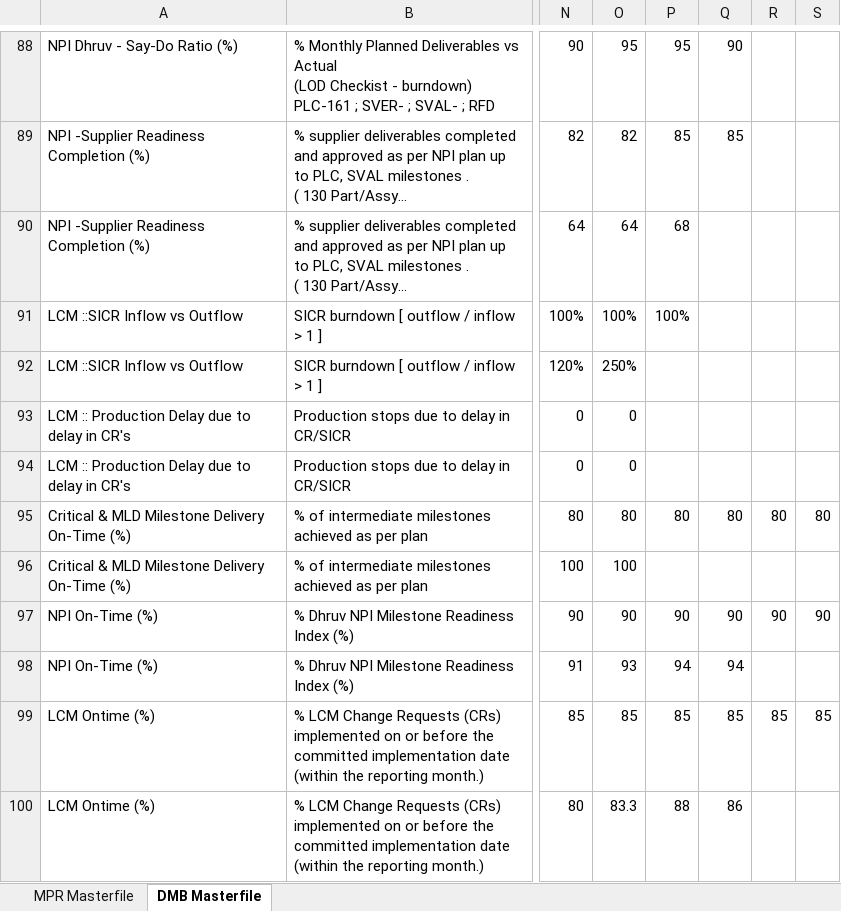
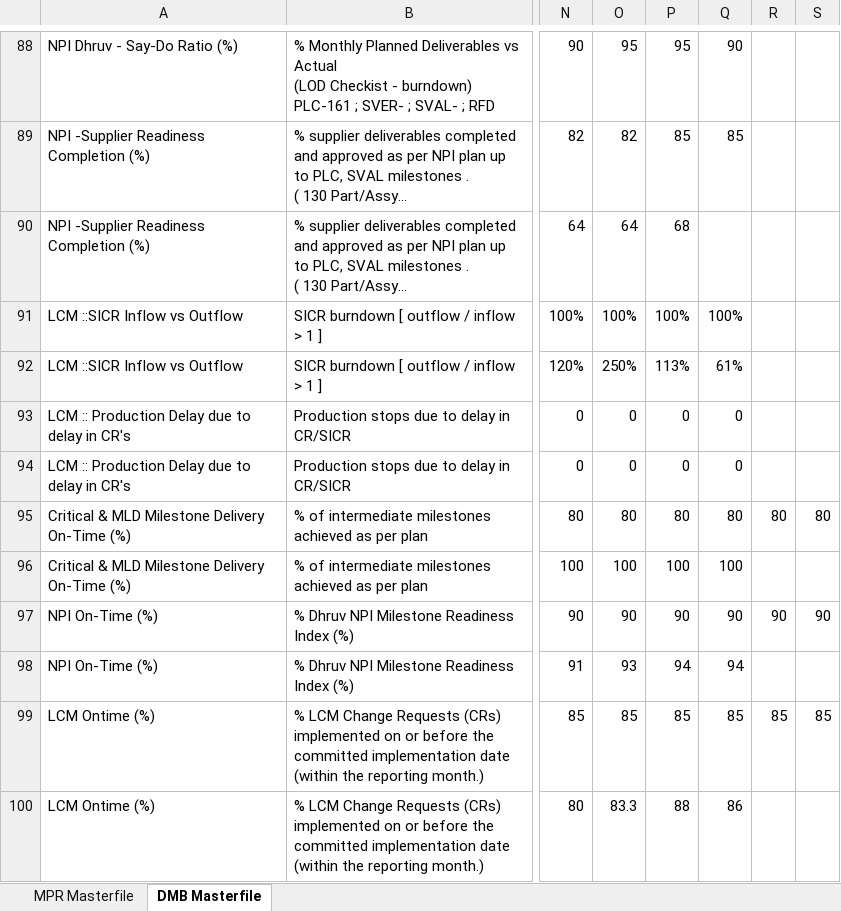
Before and after one commit to pratibha131/DMB-Dashboard, an Excel workbook: data/Masterfile_DMB_Dashboard.xlsx, sheet DMB Masterfile, drawn as a sheet; only a part is shown, gaps mark what is left out; long unchanged cells end in …; values as stored, in another font and other column widths than the file's, no borders; table styles not drawn; the diff names each change by its address in the sheet, - before the commit and + after, or states it on an @@ line.

Commit message:
Auto-sync Masterfile_DMB_Dashboard.xlsx from SharePoint via live sync

```diff
--- a/data/Masterfile_DMB_Dashboard.xlsx (sheet DMB Masterfile)
+++ b/data/Masterfile_DMB_Dashboard.xlsx (sheet DMB Masterfile)
-Q91: (empty)
+Q91: 100%
-P92: (empty)
+P92: 113%
-Q92: (empty)
+Q92: 61%
-P93:P94: (empty)
+P93:P94: 0
-Q93:Q94: (empty)
+Q93:Q94: 0
-P96: (empty)
+P96: 100
-Q96: (empty)
+Q96: 100
```
